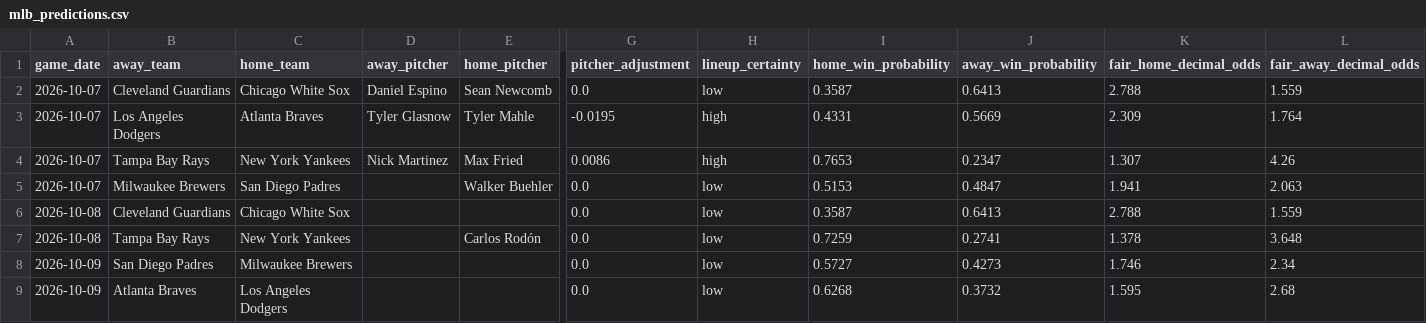
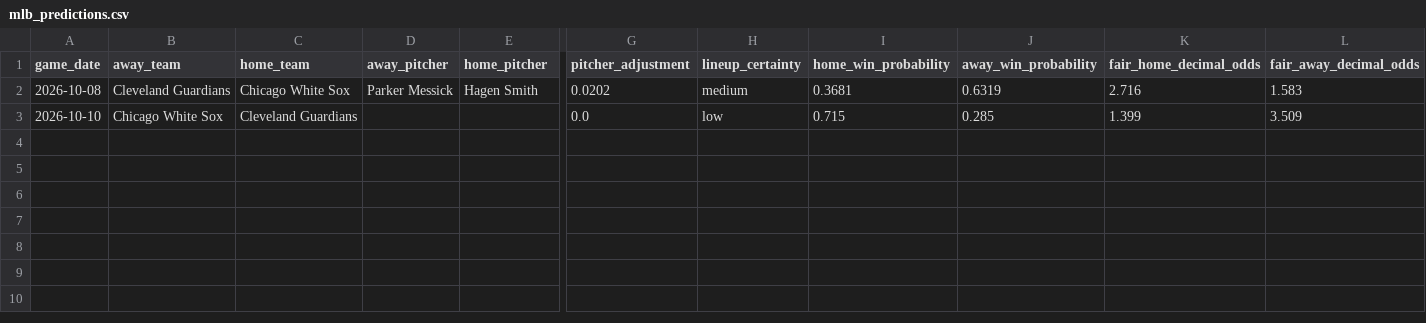
Before and after one commit to minasyan222-glitch/requirements.txt, a CSV file: predictions/mlb_predictions.csv, drawn as a sheet; only a part is shown, gaps mark what is left out; removed rows and columns are numbered as before the commit, all else as after; rows hold the shown columns only; the diff names each change by its address in the sheet, - before the commit and + after, or states it on an @@ line.

```diff
--- a/predictions/mlb_predictions.csv
+++ b/predictions/mlb_predictions.csv
-row 2: 2026-10-07 | Cleveland Guardians | Chicago White Sox | Daniel Espino | Sean Newcomb | 0.0 | low | 0.3587 | 0.6413 | 2.788 | 1.559
-row 3: 2026-10-07 | Los Angeles Dodgers | Atlanta Braves | Tyler Glasnow | Tyler Mahle | -0.0195 | high | 0.4331 | 0.5669 | 2.309 | 1.764
-row 4: 2026-10-07 | Tampa Bay Rays | New York Yankees | Nick Martinez | Max Fried | 0.0086 | high | 0.7653 | 0.2347 | 1.307 | 4.26
-row 5: 2026-10-07 | Milwaukee Brewers | San Diego Padres |  | Walker Buehler | 0.0 | low | 0.5153 | 0.4847 | 1.941 | 2.063
-D2 (away_pitcher): (empty)
+D2 (away_pitcher): Parker Messick
-E2 (home_pitcher): (empty)
+E2 (home_pitcher): Hagen Smith
-G2 (pitcher_adjustment): 0.0
+G2 (pitcher_adjustment): 0.0202
-H2 (lineup_certainty): low
+H2 (lineup_certainty): medium
-I2 (home_win_probability): 0.3587
+I2 (home_win_probability): 0.3681
-J2 (away_win_probability): 0.6413
+J2 (away_win_probability): 0.6319
-K2 (fair_home_decimal_odds): 2.788
+K2 (fair_home_decimal_odds): 2.716
-L2 (fair_away_decimal_odds): 1.559
+L2 (fair_away_decimal_odds): 1.583
-row 7: 2026-10-08 | Tampa Bay Rays | New York Yankees |  | Carlos Rodón | 0.0 | low | 0.7259 | 0.2741 | 1.378 | 3.648
-row 8: 2026-10-09 | San Diego Padres | Milwaukee Brewers |  |  | 0.0 | low | 0.5727 | 0.4273 | 1.746 | 2.34
-row 9: 2026-10-09 | Atlanta Braves | Los Angeles Dodgers |  |  | 0.0 | low | 0.6268 | 0.3732 | 1.595 | 2.68
+row 3: 2026-10-10 | Chicago White Sox | Cleveland Guardians |  |  | 0.0 | low | 0.715 | 0.285 | 1.399 | 3.509
```
Also changed, not shown: data/raw/mlb/mlb_upcoming_schedule.csv, 2 other files.
